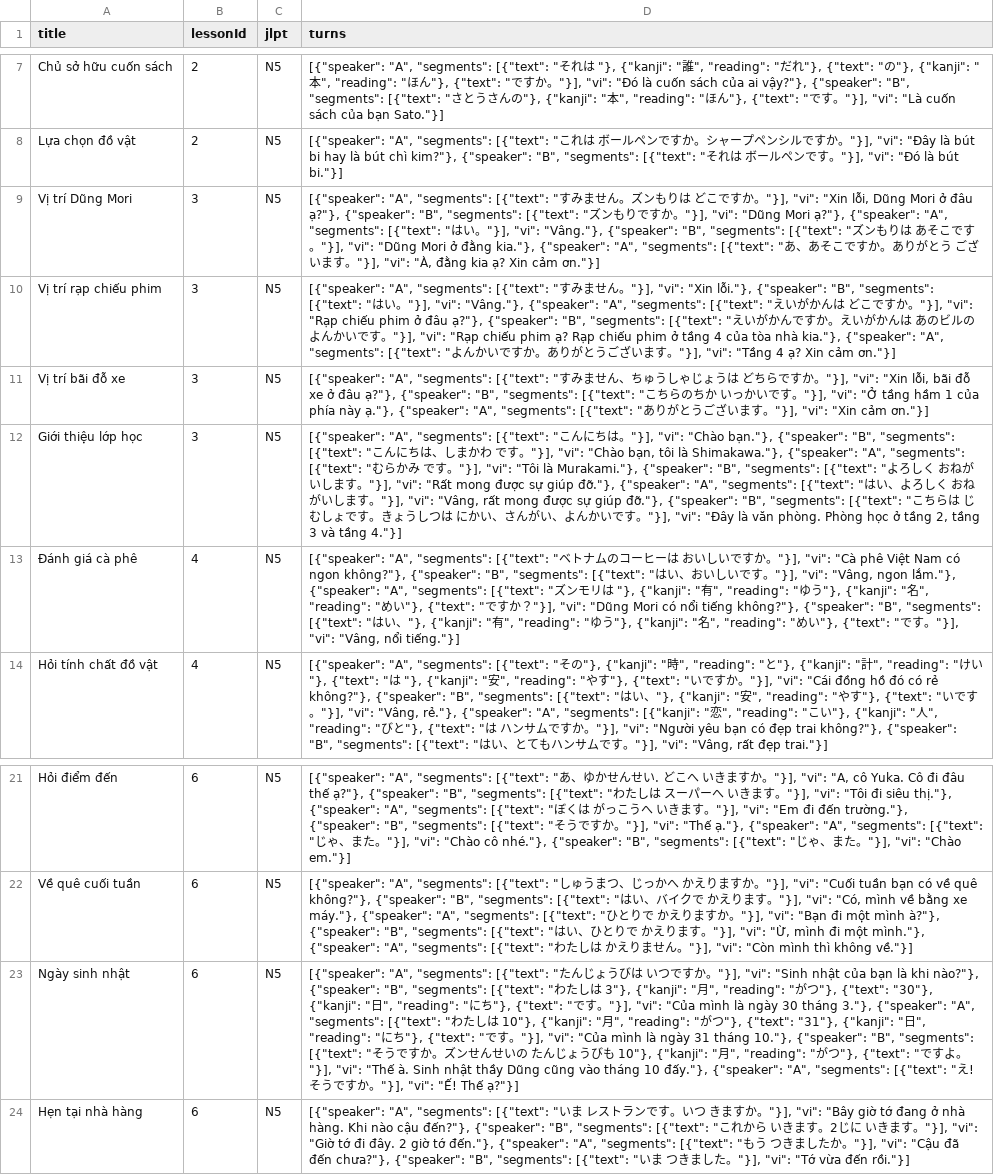
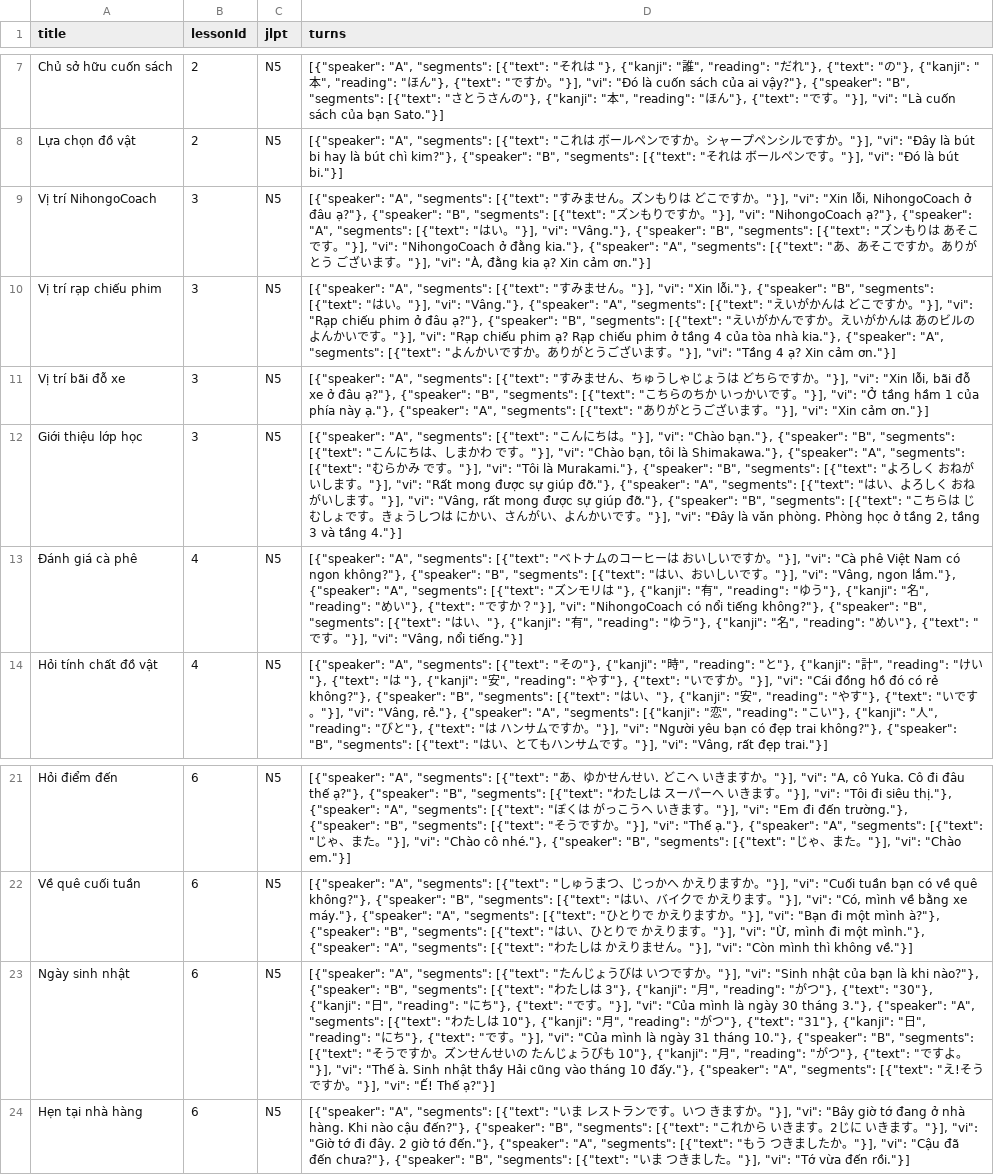
Before and after one commit to NovaMindOrganization/edutech-nihongo, a CSV file: server/app-server/data/conversation-n5.csv, drawn as a sheet; only a part is shown, gaps mark what is left out; the diff names each change by its address in the sheet, - before the commit and + after, or states it on an @@ line.

```diff
--- a/server/app-server/data/conversation-n5.csv
+++ b/server/app-server/data/conversation-n5.csv
-A9 (title): Vị trí Dũng Mori
+A9 (title): Vị trí NihongoCoach
-D9 (turns): …"Xin lỗi, Dũng Mori ở đâu ạ?"}, {"speaker": "B", "segments": [{"text": "ズンもりですか。"}], "vi": "Dũng Mori ạ?"}, {"speaker": "A", "segments": [{"text": "はい。"}], "vi": "Vâng."}, {"speaker": "B", "segments": [{"text": "ズンもりは あそこです。"}], "vi": "Dũng Mori ở đằng…
+D9 (turns): …"Xin lỗi, NihongoCoach ở đâu ạ?"}, {"speaker": "B", "segments": [{"text": "ズンもりですか。"}], "vi": "NihongoCoach ạ?"}, {"speaker": "A", "segments": [{"text": "はい。"}], "vi": "Vâng."}, {"speaker": "B", "segments": [{"text": "ズンもりは あそこです。"}], "vi": "NihongoCoach ở đằng…
-D13 (turns): …"}], "vi": "Dũng Mori có nổi…
+D13 (turns): …"}], "vi": "NihongoCoach có nổi…
-D23 (turns): …nhật thầy Dũng cũng vào…
+D23 (turns): …nhật thầy Hải cũng vào…
```
Also changed, not shown: server/app-server/data/conversation-n4.csv, server/app-server/data/grammar-n5vsn4.csv, 37 other files.
